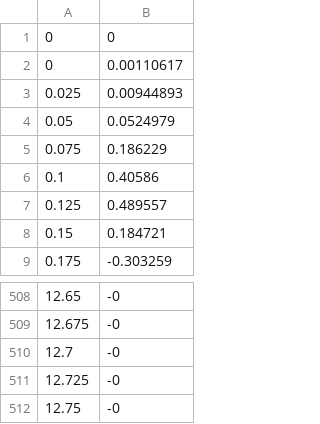
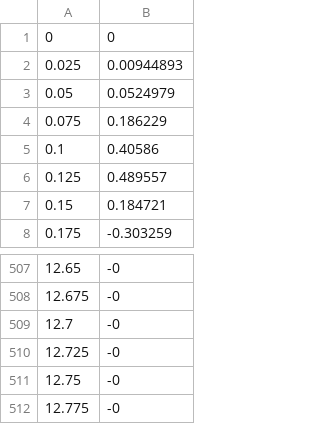
Before and after one commit to Lucas-Sperotto/davidson-cpp-electromagnetics, a CSV file: Cap_02/out/fdtd_wb_vs.csv, drawn as a sheet; only a part is shown, gaps mark what is left out.

```diff
--- a/Cap_02/out/fdtd_wb_vs.csv
+++ b/Cap_02/out/fdtd_wb_vs.csv
@@ -1,3 +1,2 @@
 0,0
-0,0.00110617
 0.025,0.00944893
@@ -512 +511,2 @@
 12.75,-0
+12.775,-0
```
Also changed, not shown: Cap_02/out/fdtd_wb_vl.csv, 2 other files.
